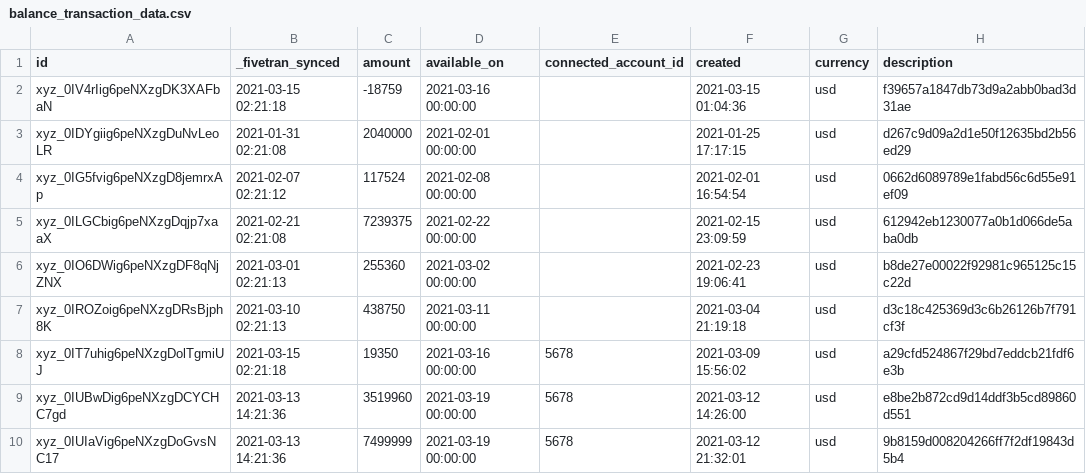
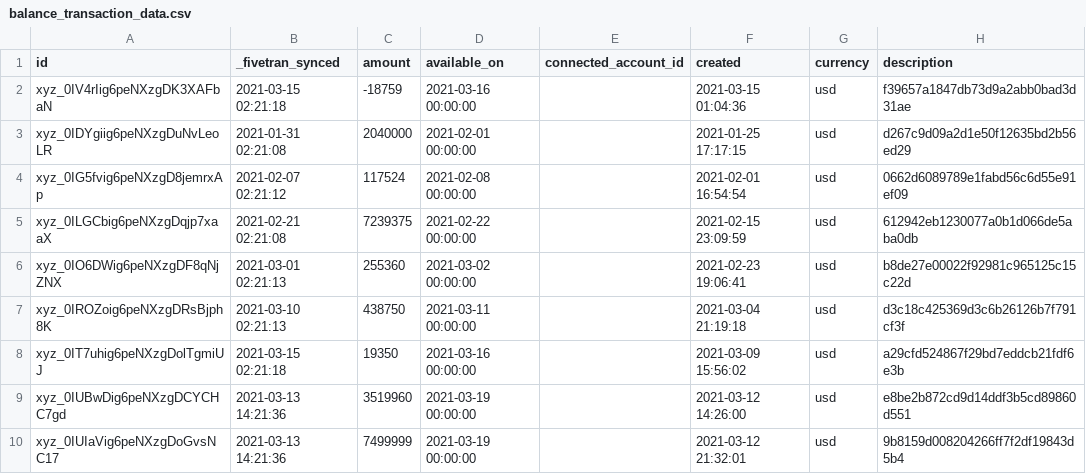
Before and after one commit to fivetran/dbt_stripe, a CSV file: integration_tests/seeds/balance_transaction_data.csv, drawn as a sheet; only a part is shown; the diff names each change by its address in the sheet, - before the commit and + after, or states it on an @@ line.

```diff
--- a/integration_tests/seeds/balance_transaction_data.csv
+++ b/integration_tests/seeds/balance_transaction_data.csv
-E8:E10 (connected_account_id): 5678
+E8:E10 (connected_account_id): (empty)
```
Also changed, not shown: integration_tests/seeds/account_data.csv, 14 other files.
